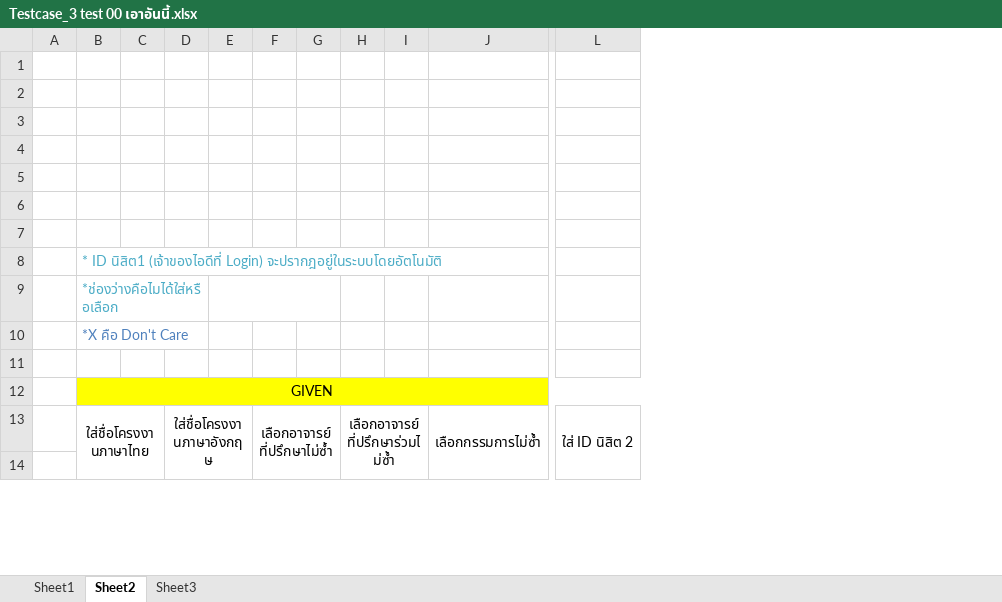
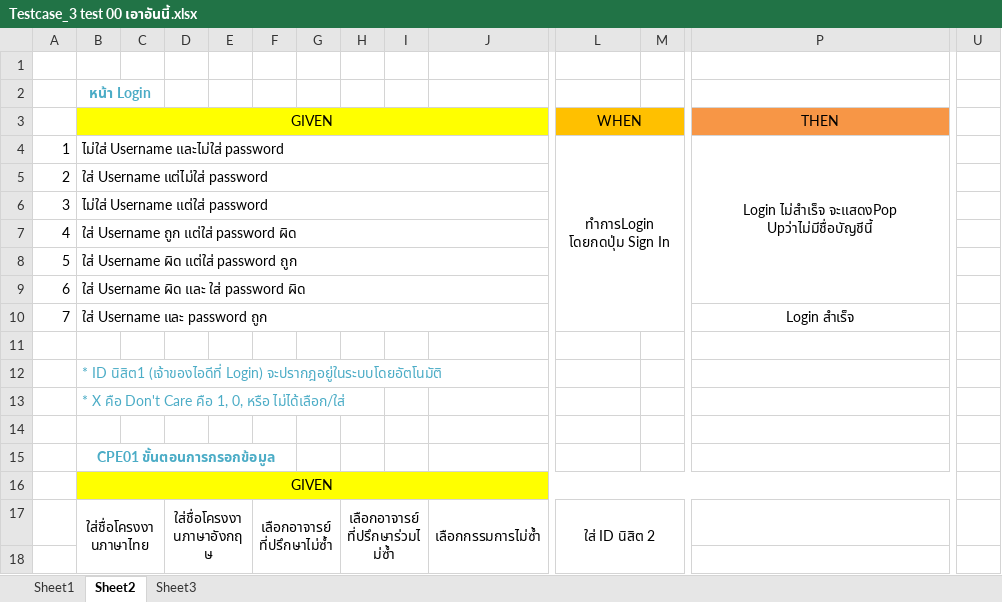
Before and after one commit to SW-ENProject/FormCPE, an Excel workbook: PPP/Testcase_3 test 00 เอาอันนี้.xlsx, sheet Sheet2, drawn as a sheet; only a part is shown, gaps mark what is left out; values as stored, in another font and other column widths than the file's, no borders; removed rows and columns are numbered as before the commit, all else as after; rows hold the shown columns only; the diff covers the shown part only; the diff names each change by its address in the sheet, - before the commit and + after, or states it on an @@ line.

```diff
--- a/PPP/Testcase_3 test 00 เอาอันนี้.xlsx (sheet Sheet2)
+++ b/PPP/Testcase_3 test 00 เอาอันนี้.xlsx (sheet Sheet2)
+column M, empty
+column P, rows 3-4: THEN | Login ไม่สำเร็จ จะแสดงPop Upว่าไม่มีชื่อบัญชีนี้
+column U, empty
-B2: (empty)
+B2: หน้า Login
+B2:C2 merged
-row 3: (empty)
+row 3:  | GIVEN |  |  |  |  |  |  |  |  | WHEN |  | THEN
-B3:J3 fill: none
+B3:J3 fill: #FFFF00
+B3:K3 merged
-L3 fill: none
+L3 fill: #FFC000
+L3:O3 merged
-row 4: (empty)
+row 4: 1 | ไม่ใส่ Username และไม่ใส่ password |  |  |  |  |  |  |  |  | ทำการLogin โดยกดปุ่ม Sign In |  | Login ไม่สำเร็จ จะแสดงPop Upว่าไม่มีชื่อบัญชีนี้
+B4:K4 merged
+L4:O10 merged
-row 5: (empty)
+row 5: 2 | ใส่ Username แต่ไม่ใส่ password
+B5:K5 merged
-row 6: (empty)
+row 6: 3 | ไม่ใส่ Username แต่ใส่ password
+B6:K6 merged
+row 7: 4 | ใส่ Username ถูก แต่ใส่ password ผิด
+row 8: 5 | ใส่ Username ผิด แต่ใส่ password ถูก
+row 9: 6 | ใส่ Username ผิด และ ใส่ password ผิด
+row 10: 7 | ใส่ Username และ password ถูก |  |  |  |  |  |  |  |  |  |  | Login สำเร็จ
-B13: *ช่องว่างคือไมได้ใส่หรือเลือก
+B13: * X คือ Don't Care คือ 1, 0, หรือ ไม่ได้เลือก/ใส่
-E9:G9 merged
-row 10:  | *X คือ Don't Care
+row 15:  | CPE01 ขั้นตอนการกรอกข้อมูล
```
Also changed, not shown: 47 added rows, 1 removed row, 1 added column, 2 removed columns, 19 edited cells, cell formats, merged cells and row numbers in column A elsewhere in this sheet.
